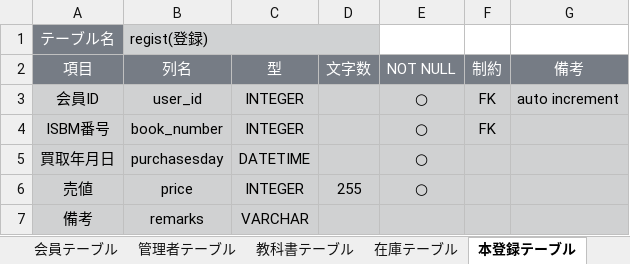
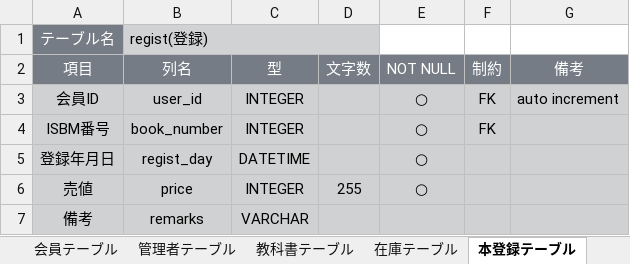
Before and after one commit to 2022java42-student009/ProjectJava, an Excel workbook: テーブル設計書.xlsx, sheet 本登録テーブル, drawn as a sheet; values as stored, in another font and other column widths than the file's, no borders; the diff names each change by its address in the sheet, - before the commit and + after, or states it on an @@ line.

```diff
--- a/テーブル設計書.xlsx (sheet 本登録テーブル)
+++ b/テーブル設計書.xlsx (sheet 本登録テーブル)
-A5 (項目): 買取年月日
+A5 (項目): 登録年月日
-B5 (列名): purchasesday
+B5 (列名): regist_day
```
Also changed, not shown: sheet 本購入テーブル, other sheet tabs, 1 other file.
